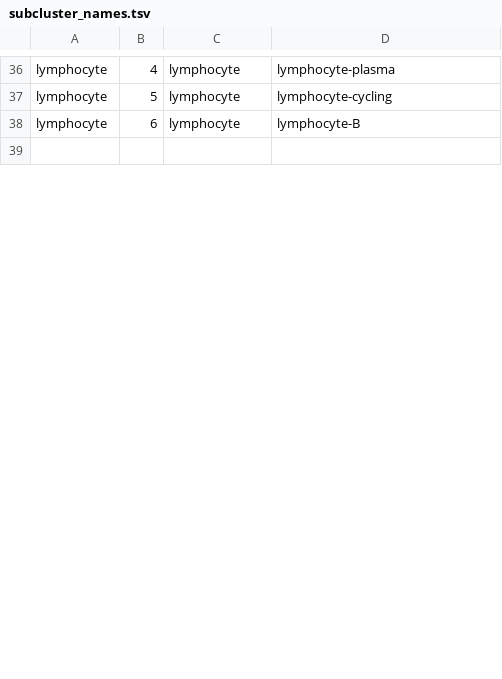
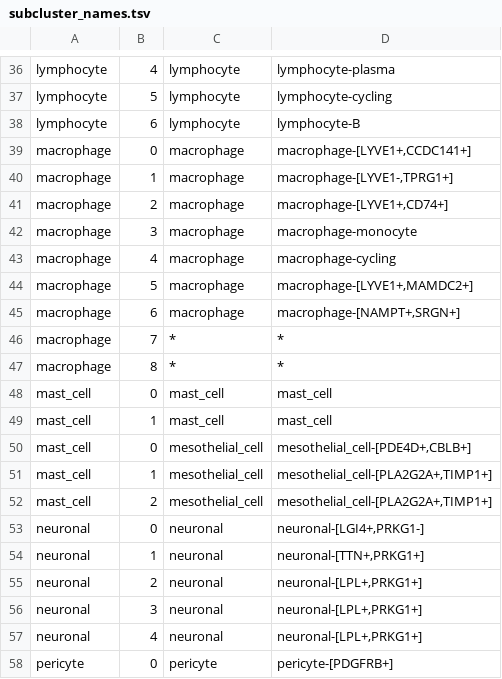
Before and after one commit to austintwang/adult_cardiac_analyses, a TSV file: workflow/files/subcluster_names.tsv, drawn as a sheet; only a part is shown, gaps mark what is left out; the shorter side is filled out with more unchanged rows; the diff covers the shown part only.

```diff
--- a/workflow/files/subcluster_names.tsv
+++ b/workflow/files/subcluster_names.tsv
@@ -38 +38,21 @@ lymphocyte	5	lymphocyte	lymphocyte-cycling
 lymphocyte	6	lymphocyte	lymphocyte-B
+macrophage	0	macrophage	macrophage-[LYVE1+,CCDC141+]
+macrophage	1	macrophage	macrophage-[LYVE1-,TPRG1+]
+macrophage	2	macrophage	macrophage-[LYVE1+,CD74+]
+macrophage	3	macrophage	macrophage-monocyte
+macrophage	4	macrophage	macrophage-cycling
+macrophage	5	macrophage	macrophage-[LYVE1+,MAMDC2+]
+macrophage	6	macrophage	macrophage-[NAMPT+,SRGN+]
+macrophage	7	*	*
+macrophage	8	*	*
+mast_cell	0	mast_cell	mast_cell
+mast_cell	1	mast_cell	mast_cell
+mast_cell	0	mesothelial_cell	mesothelial_cell-[PDE4D+,CBLB+]
+mast_cell	1	mesothelial_cell	mesothelial_cell-[PLA2G2A+,TIMP1+]
+mast_cell	2	mesothelial_cell	mesothelial_cell-[PLA2G2A+,TIMP1+]
+neuronal	0	neuronal	neuronal-[LGI4+,PRKG1-]
+neuronal	1	neuronal	neuronal-[TTN+,PRKG1+]
+neuronal	2	neuronal	neuronal-[LPL+,PRKG1+]
+neuronal	3	neuronal	neuronal-[LPL+,PRKG1+]
+neuronal	4	neuronal	neuronal-[LPL+,PRKG1+]
+pericyte	0	pericyte	pericyte-[PDGFRB+]
```
Also changed, not shown: 11 added rows and 5 removed rows elsewhere in this file, workflow/files/plot_genes_subcluster.tsv.
